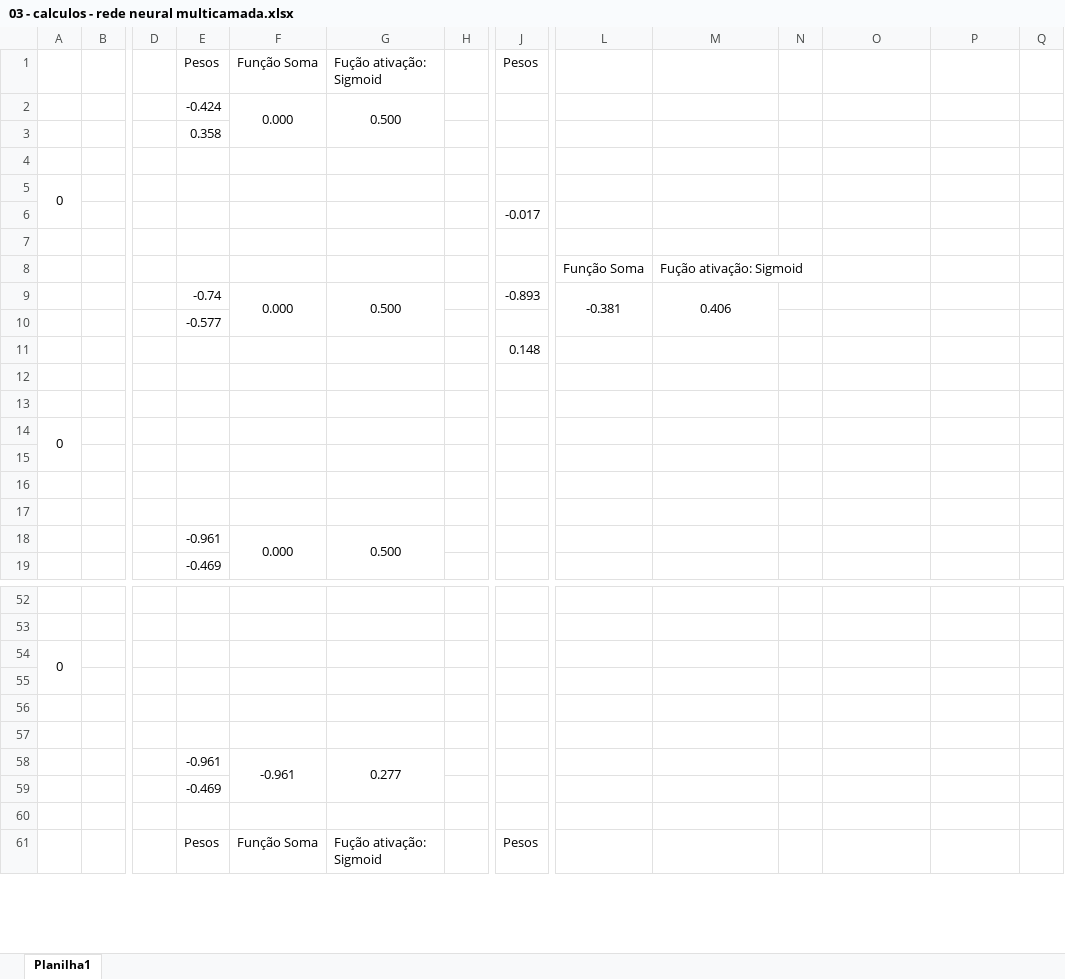
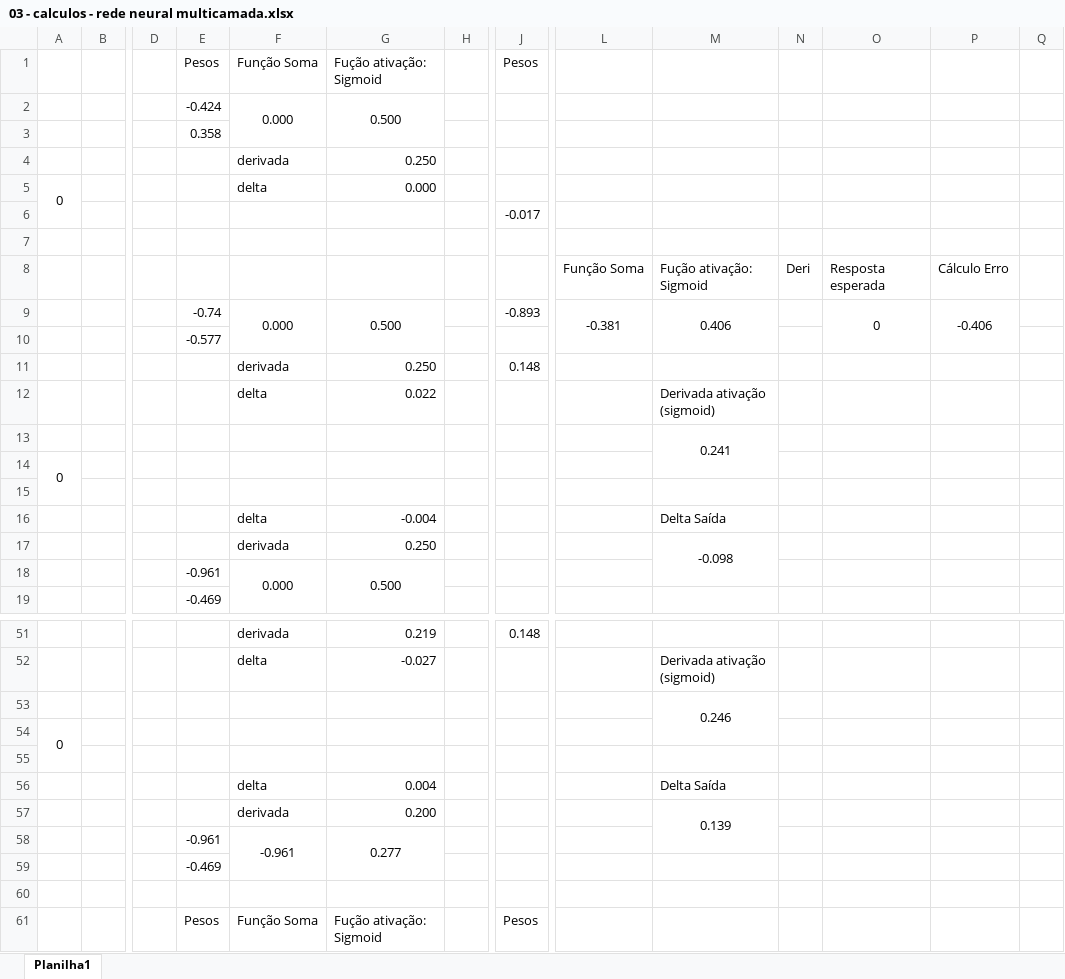
Before and after one commit to santclear/ai-and-data-science-studies, an Excel workbook: redes neurais - implementacoes sem frameworks/03 - calculos - rede neural multicamada.xlsx, sheet Planilha1, drawn as a sheet; only a part is shown, gaps mark what is left out; values as stored, in another font and other column widths than the file's, no borders; charts and pictures not drawn; removed rows and columns are numbered as before the commit, all else as after; rows hold the shown columns only; the diff covers the shown part only; the diff names each change by its address in the sheet, - before the commit and + after, or states it on an @@ line.

Commit message:
Atualizado a planilha de cálculos da rede neural multicamada.

```diff
--- a/redes neurais - implementacoes sem frameworks/03 - calculos - rede neural multicamada.xlsx (sheet Planilha1)
+++ b/redes neurais - implementacoes sem frameworks/03 - calculos - rede neural multicamada.xlsx (sheet Planilha1)
-row 4: (empty)
+row 4:  |  |  |  | derivada | 0.250
-F5: (empty)
+F5: delta
-G5: (empty)
+G5: 0.000
-row 8:  |  |  |  |  |  |  |  | Função Soma | Fução ativação: Sigmoid
+row 8:  |  |  |  |  |  |  |  | Função Soma | Fução ativação: Sigmoid | Deri | Resposta esperada | Cálculo Erro
-O9: (empty)
+O9: 0
+O9:O10 merged
-P9: (empty)
+P9: -0.406
+P9:P10 merged
-row 11:  |  |  |  |  |  |  | 0.148
-row 11: (empty)
+row 11:  |  |  |  | derivada | 0.250 |  | 0.148
-row 12: (empty)
+row 12:  |  |  |  | delta | 0.022 |  |  |  | Derivada ativação (sigmoid)
+row 13:  |  |  |  |  |  |  |  |  | 0.241
-row 16: (empty)
+row 16:  |  |  |  | delta | -0.004 |  |  |  | Delta Saída
-row 17: (empty)
+row 17:  |  |  |  | derivada | 0.250 |  |  |  | -0.098
+M17:M18 merged
-row 51: (empty)
+row 51:  |  |  |  | derivada | 0.219 |  | 0.148
-row 52: (empty)
+row 52:  |  |  |  | delta | -0.027 |  |  |  | Derivada ativação (sigmoid)
+row 53:  |  |  |  |  |  |  |  |  | 0.246
-row 56: (empty)
+row 56:  |  |  |  | delta | 0.004 |  |  |  | Delta Saída
-row 57: (empty)
+row 57:  |  |  |  | derivada | 0.200 |  |  |  | 0.139
+M57:M58 merged
```
Also changed, not shown: 2 added rows, 3 removed rows, 50 edited cells and merged cells elsewhere in this sheet.
